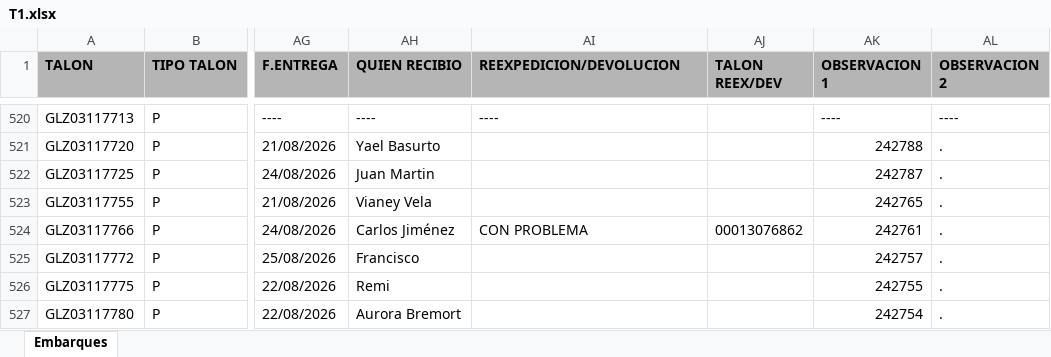
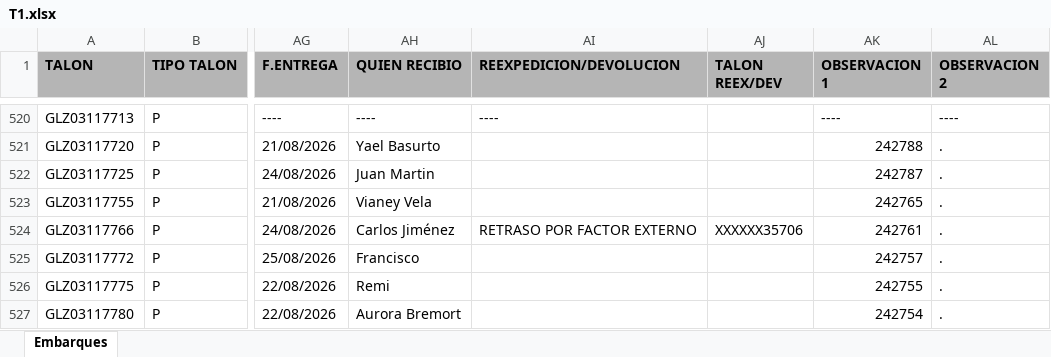
Before and after one commit to RH2026/nexion, an Excel workbook: T1.xlsx, sheet Embarques, drawn as a sheet; only a part is shown, gaps mark what is left out; values as stored, in another font and other column widths than the file's, no borders; the diff covers the shown part only; the diff names each change by its address in the sheet, - before the commit and + after, or states it on an @@ line.

```diff
--- a/T1.xlsx (sheet Embarques)
+++ b/T1.xlsx (sheet Embarques)
-AI524 (REEXPEDICION/DEVOLUCION): CON PROBLEMA
+AI524 (REEXPEDICION/DEVOLUCION): RETRASO POR FACTOR EXTERNO
-AJ524 (TALON REEX/DEV): 00013076862
+AJ524 (TALON REEX/DEV): XXXXXX35706
```
Also changed, not shown: 39 added rows, 1 removed row, 7 moved rows and 87 edited cells elsewhere in this sheet.
